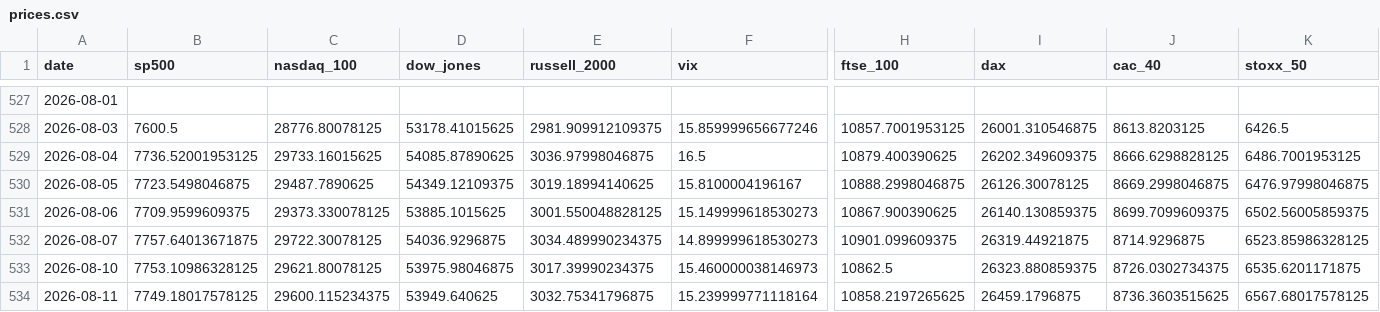
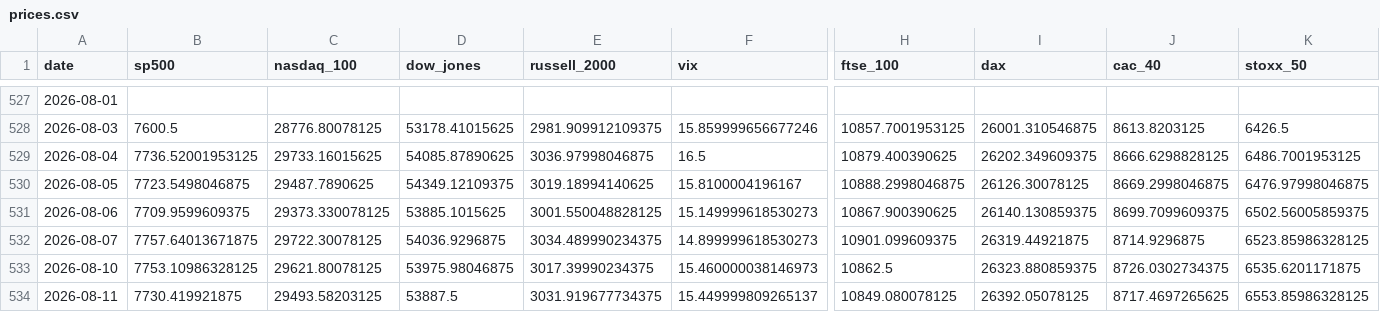
Before and after one commit to mayankmundhrawork-cpu/Transmission-Layer, a CSV file: data/prices.csv, drawn as a sheet; only a part is shown, gaps mark what is left out; the diff covers the shown part only; the diff names each change by its address in the sheet, - before the commit and + after, or states it on an @@ line.

```diff
--- a/data/prices.csv
+++ b/data/prices.csv
-B534 (sp500): 7749.18017578125
+B534 (sp500): 7730.419921875
-C534 (nasdaq_100): 29600.115234375
+C534 (nasdaq_100): 29493.58203125
-D534 (dow_jones): 53949.640625
+D534 (dow_jones): 53887.5
-E534 (russell_2000): 3032.75341796875
+E534 (russell_2000): 3031.919677734375
-F534 (vix): 15.239999771118164
+F534 (vix): 15.449999809265137
-H534 (ftse_100): 10858.2197265625
+H534 (ftse_100): 10849.080078125
-I534 (dax): 26459.1796875
+I534 (dax): 26392.05078125
-J534 (cac_40): 8736.3603515625
+J534 (cac_40): 8717.4697265625
-K534 (stoxx_50): 6567.68017578125
+K534 (stoxx_50): 6553.85986328125
```
Also changed, not shown: 40 edited cells elsewhere in this file, 20 other files.
